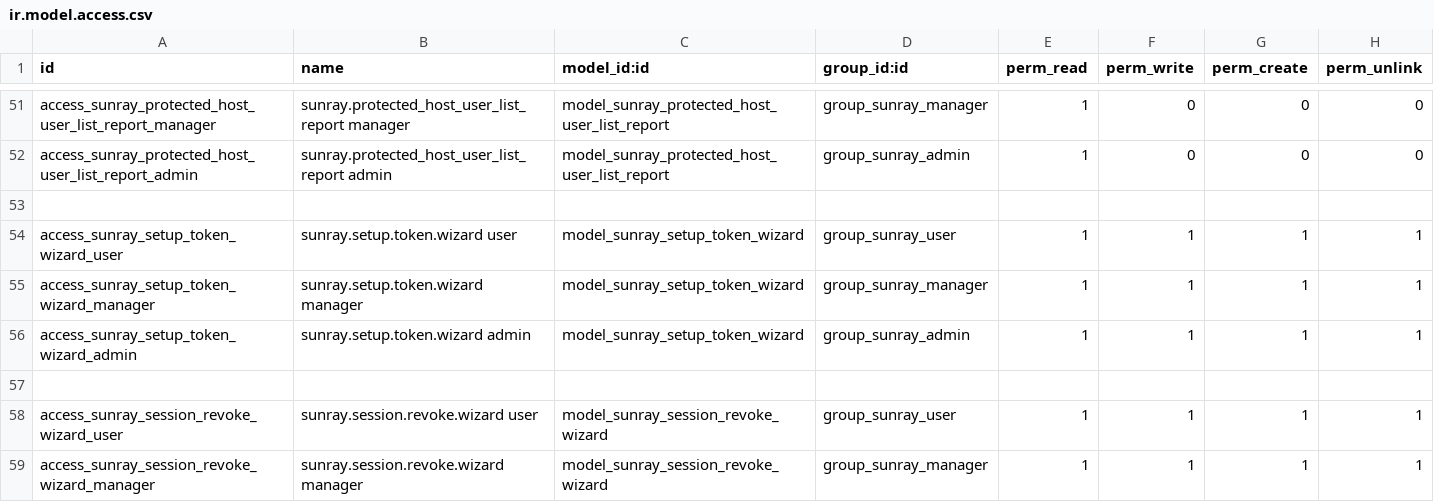
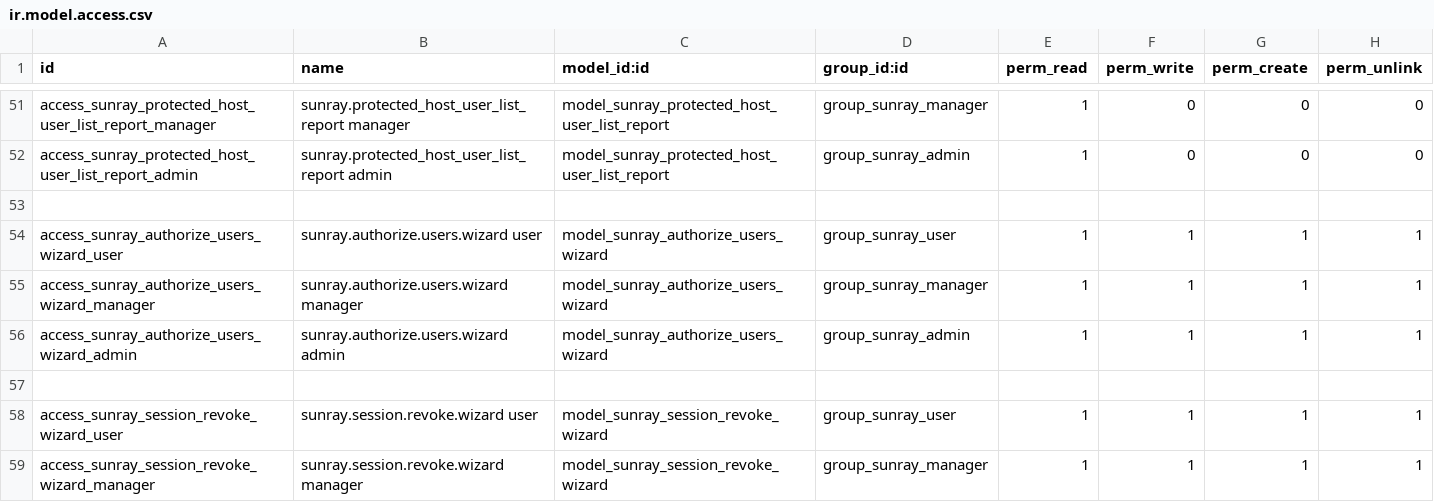
Before and after one commit to cyma-labs/sunray-server, a CSV file: project_addons/sunray_core/security/ir.model.access.csv, drawn as a sheet; only a part is shown, gaps mark what is left out.

Commit message:
IMP: Rename wizard to authorize_users_wizard

```diff
--- a/project_addons/sunray_core/security/ir.model.access.csv
+++ b/project_addons/sunray_core/security/ir.model.access.csv
@@ -53,5 +53,5 @@ access_sunray_protected_host_user_list_report_admin,sunray.protected_host_user_l
 
-access_sunray_setup_token_wizard_user,sunray.setup.token.wizard user,model_sunray_setup_token_wizard,group_sunray_user,1,1,1,1
-access_sunray_setup_token_wizard_manager,sunray.setup.token.wizard manager,model_sunray_setup_token_wizard,group_sunray_manager,1,1,1,1
-access_sunray_setup_token_wizard_admin,sunray.setup.token.wizard admin,model_sunray_setup_token_wizard,group_sunray_admin,1,1,1,1
+access_sunray_authorize_users_wizard_user,sunray.authorize.users.wizard user,model_sunray_authorize_users_wizard,group_sunray_user,1,1,1,1
+access_sunray_authorize_users_wizard_manager,sunray.authorize.users.wizard manager,model_sunray_authorize_users_wizard,group_sunray_manager,1,1,1,1
+access_sunray_authorize_users_wizard_admin,sunray.authorize.users.wizard admin,model_sunray_authorize_users_wizard,group_sunray_admin,1,1,1,1
 
```
Also changed, not shown: 10 other files.
